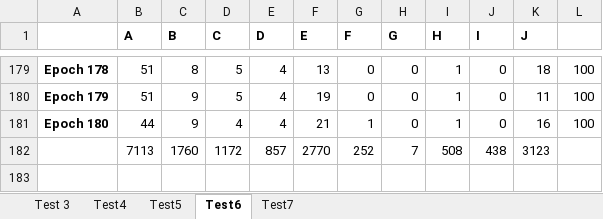
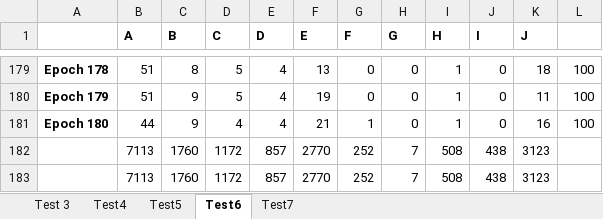
Before and after one commit to induhiu/Or-GAN-ic, an Excel workbook: results5.xlsx, sheet Test6, drawn as a sheet; only a part is shown, gaps mark what is left out; values as stored, in another font and other column widths than the file's, no borders; charts and pictures not drawn; the diff names each change by its address in the sheet, - before the commit and + after, or states it on an @@ line.

```diff
--- a/results5.xlsx (sheet Test6)
+++ b/results5.xlsx (sheet Test6)
+row 183:  | 7113 | 1760 | 1172 | 857 | 2770 | 252 | 7 | 508 | 438 | 3123
```
Also changed, not shown: sheet Test7, sheet Test4, sheet Test 3, sheet Test5, results1.xlsx, 2 other files.
